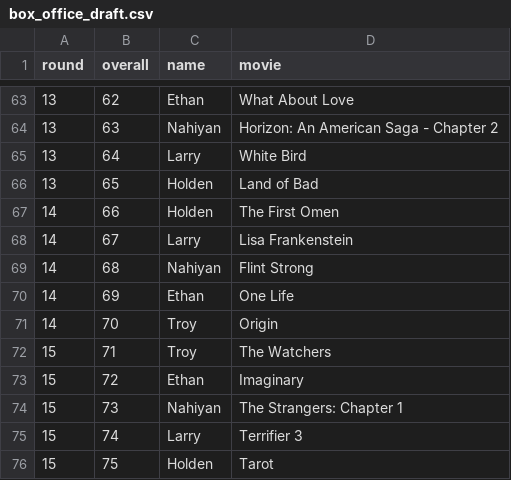
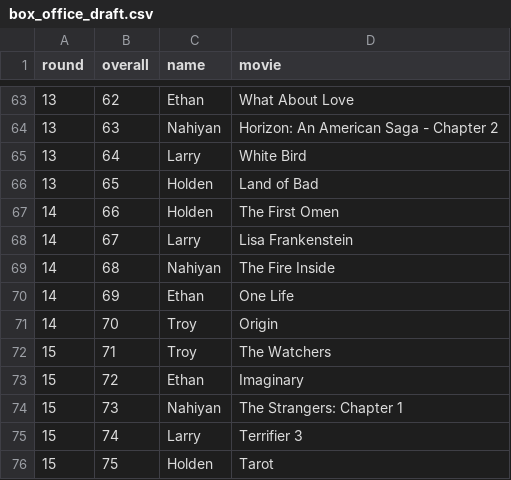
Before and after one commit to ethanfuerst/box-office-tracking, a CSV file: assets/box_office_draft.csv, drawn as a sheet; only a part is shown, gaps mark what is left out.

Commit message:
fixing manual add and movie name change

```diff
--- a/assets/box_office_draft.csv
+++ b/assets/box_office_draft.csv
@@ -68,3 +68,3 @@ round,overall,name,movie
 14,67,Larry,Lisa Frankenstein
-14,68,Nahiyan,Flint Strong
+14,68,Nahiyan,The Fire Inside
 14,69,Ethan,One Life
```
Also changed, not shown: 1 other file.
